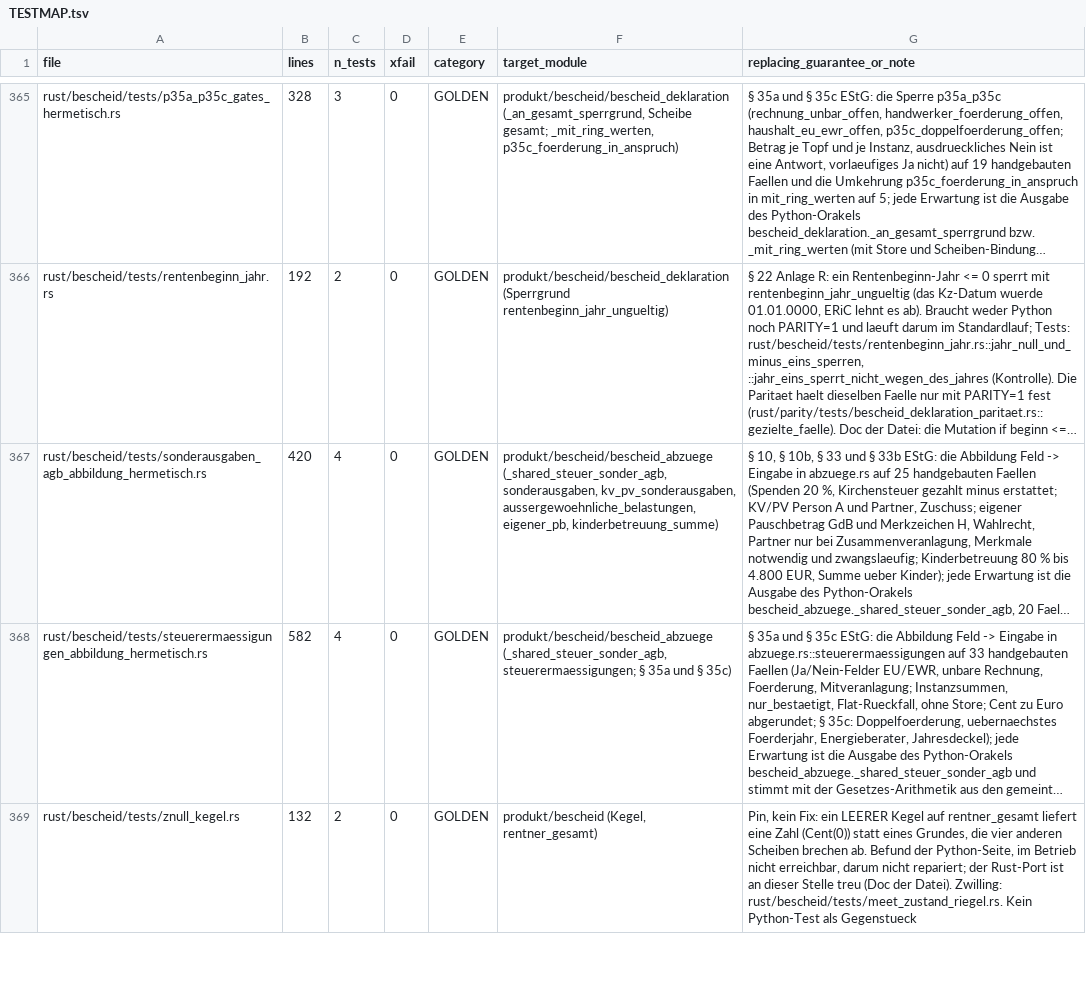
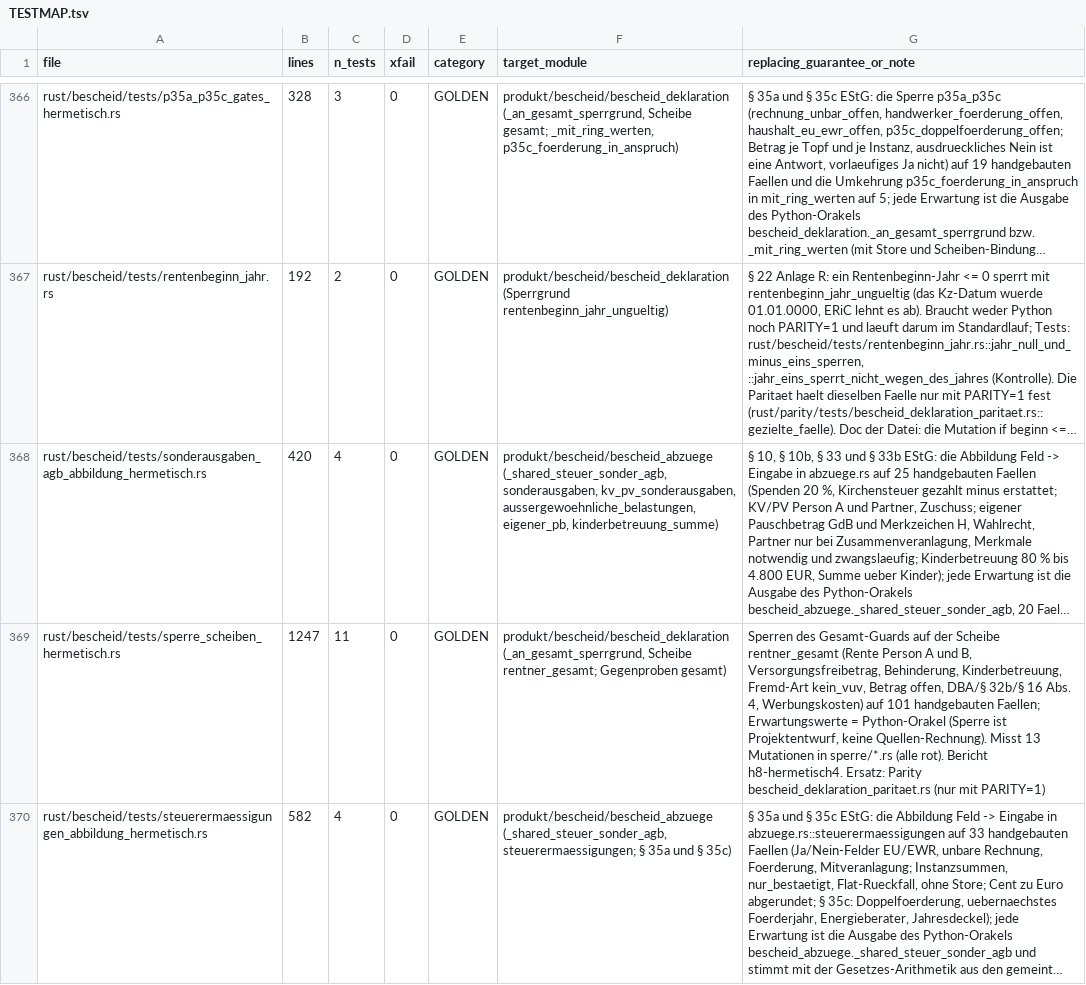
Before and after one commit to juliuswiener/taxgraph, a TSV file: rust/TESTMAP.tsv, drawn as a sheet; only a part is shown, gaps mark what is left out; the shorter side is filled out with more unchanged rows; long unchanged cells end in …; the diff covers the shown part only; the diff names each change by its address in the sheet, - before the commit and + after, or states it on an @@ line.

Commit message:
test(hermetisch): rentner_gesamt-Sperren, Zugriffe ep/n_vor_gwg/an_gesamt, Kind-Abzuege ohne Bestaetigung und ohne Store, Ueberlauf-Pfade ohne PARITY=1 (52 Mutanten: 43 blieben gruen, mit den Tests 49 rot, 3 aequivalent oder unerreichbar)
Fuenf neue Testdateien (32 Tests, 252 handgebaute Faelle), je eine TESTMAP-Zeile. Erwartungswerte aus dem Python-Orakel, wo moeglich zusaetzlich aus sources/ gerechnet; Ueberlauf-Faelle tragen den Python-Wert und die Art (ausserhalb i64 / nur Zwischenprodukt / passt gerade noch). Kein Produktcode geaendert. Bericht h8-hermetisch4.

```diff
--- a/rust/TESTMAP.tsv
+++ b/rust/TESTMAP.tsv
+row 369: rust/bescheid/tests/sperre_scheiben_hermetisch.rs | 1247 | 11 | 0 | GOLDEN | produkt/bescheid/bescheid_deklaration (_an_gesamt_sperrgrund, Scheibe rentner_gesamt; Gegenproben gesamt) | Sperren des Gesamt-Guards auf der Scheibe rentner_gesamt (Rente Person A und B, Versorgungsfreibetrag, Behinderung, Kinderbetreuung, Fremd-Art kein_vuv, Betrag offen, DBA/§ 32b/§ 16 Abs. 4, Werbungskosten) auf 101 handgebauten Faellen; Erwartungswerte = Python-Orakel (Sperre ist Projektentwurf, keine Quellen-Rechnung). Misst 13 Mutationen in sperre/*.rs (alle rot). Bericht h8-hermetisch4. Ersatz: Parity bescheid_deklaration_paritaet.rs (nur mit PARITY=1)
```
Also changed, not shown: 4 added rows elsewhere in this file, 5 other files.
